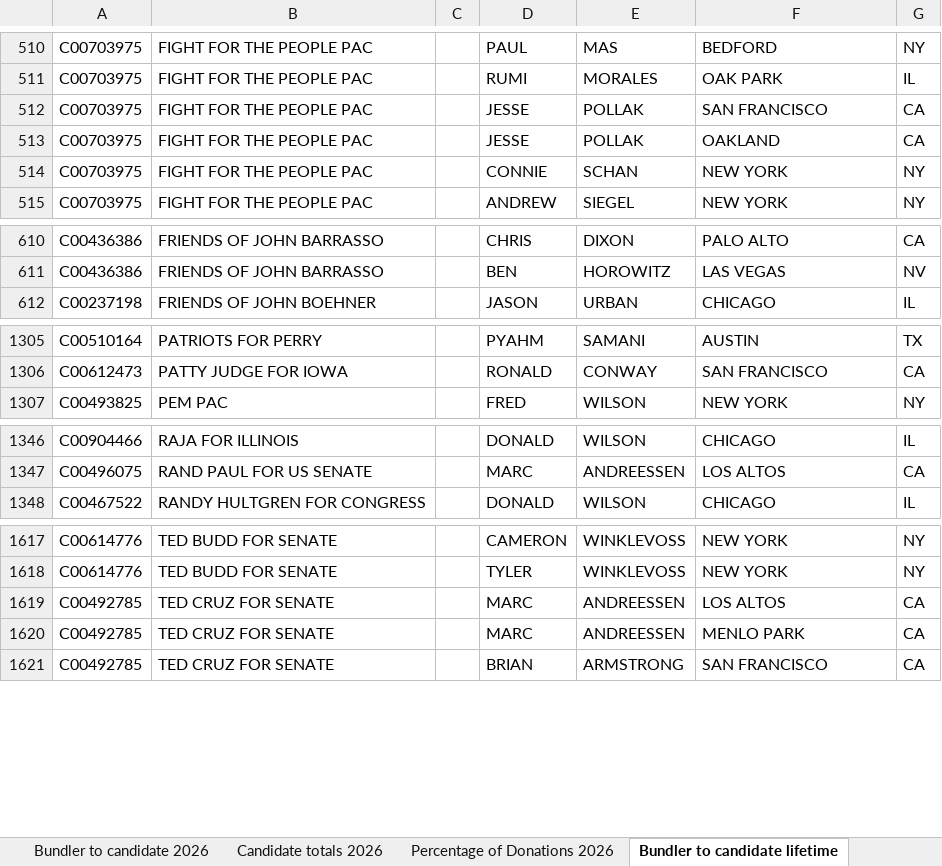
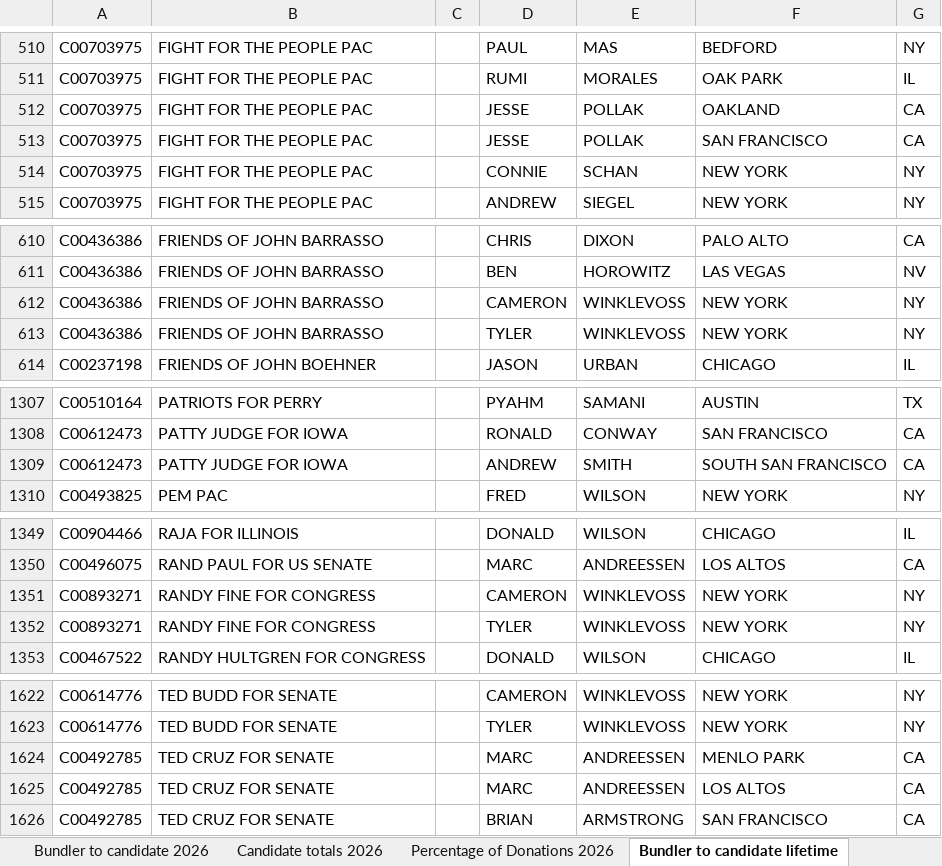
Before and after one commit to JJ-TrackAIPAC/TrackAIPAC, an Excel workbook: reports/pro-crypto/pro-crypto-bundler-report.xlsx, sheet Bundler to candidate lifetime, drawn as a sheet; only a part is shown, gaps mark what is left out; values as stored, in another font and other column widths than the file's, no borders; table styles not drawn; the diff names each change by its address in the sheet, - before the commit and + after, or states it on an @@ line.

```diff
--- a/reports/pro-crypto/pro-crypto-bundler-report.xlsx (sheet Bundler to candidate lifetime)
+++ b/reports/pro-crypto/pro-crypto-bundler-report.xlsx (sheet Bundler to candidate lifetime)
@@ row 513 moved to row 512: C00703975 @@
+row 612: C00436386 | FRIENDS OF JOHN BARRASSO |  | CAMERON | WINKLEVOSS | NEW YORK | NY
+row 613: C00436386 | FRIENDS OF JOHN BARRASSO |  | TYLER | WINKLEVOSS | NEW YORK | NY
+row 1309: C00612473 | PATTY JUDGE FOR IOWA |  | ANDREW | SMITH | SOUTH SAN FRANCISCO | CA
+row 1351: C00893271 | RANDY FINE FOR CONGRESS |  | CAMERON | WINKLEVOSS | NEW YORK | NY
+row 1352: C00893271 | RANDY FINE FOR CONGRESS |  | TYLER | WINKLEVOSS | NEW YORK | NY
@@ row 1620 moved to row 1624: C00492785 @@
```
Also changed, not shown: sheet Donor lifetime total to lobby, sheet Bundler to candidate 2026, sheet Donors of >=200 to committee, sheet Candidate Committee Info, sheet Totals from bundlers lifetime, reports/pro-crypto/pro-crypto-F24-ie-report.xlsx, reports/pro-crypto/pro-crypto-disbursement-report.xlsx, 27 other files.
